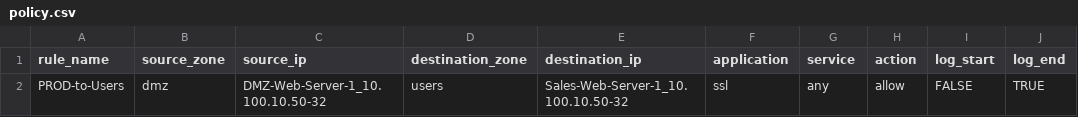
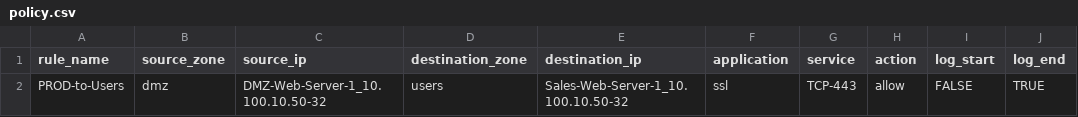
Before and after one commit to EyeoNBlast/ansible.playbooks.awx.latest, a CSV file: Palo-Alto Playbooks/csv/policy.csv, drawn as a sheet.

Commit message:
updated playbooks

```diff
--- a/Palo-Alto Playbooks/csv/policy.csv
+++ b/Palo-Alto Playbooks/csv/policy.csv
@@ -1,2 +1,2 @@
 rule_name,source_zone,source_ip,destination_zone,destination_ip,application,service,action,log_start,log_end
-PROD-to-Users,dmz,DMZ-Web-Server-1_10.100.10.50-32,users,Sales-Web-Server-1_10.100.10.50-32,ssl,any,allow,FALSE,TRUE
+PROD-to-Users,dmz,DMZ-Web-Server-1_10.100.10.50-32,users,Sales-Web-Server-1_10.100.10.50-32,ssl,TCP-443,allow,FALSE,TRUE
```
